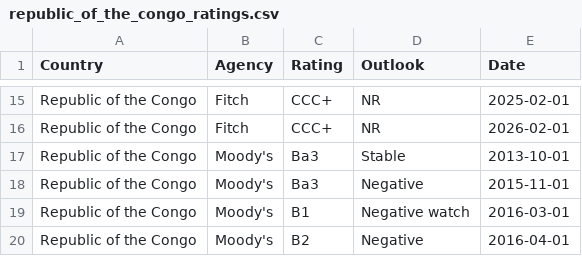
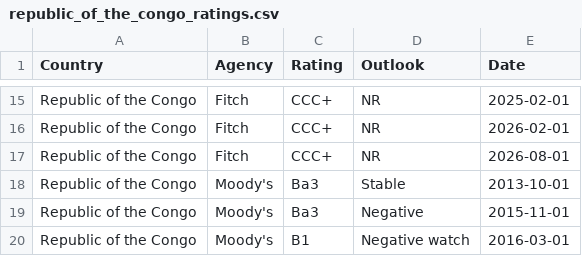
Before and after one commit to Mandamundi/mm-sci, a CSV file: agencies/republic_of_the_congo_ratings.csv, drawn as a sheet; only a part is shown, gaps mark what is left out; the shorter side is filled out with more unchanged rows; the diff names each change by its address in the sheet, - before the commit and + after, or states it on an @@ line.

```diff
--- a/agencies/republic_of_the_congo_ratings.csv
+++ b/agencies/republic_of_the_congo_ratings.csv
+row 17: Republic of the Congo | Fitch | CCC+ | NR | 2026-08-01
```
Also changed, not shown: agencies/australia_ratings.csv, agencies/ecuador_ratings.csv, 31 other files.
